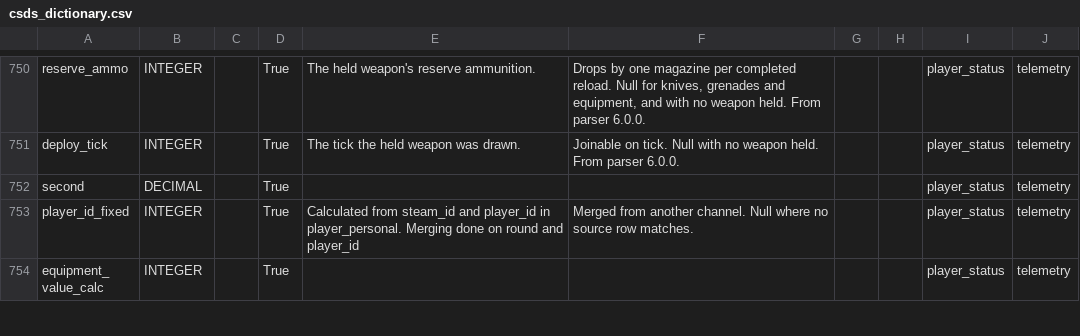
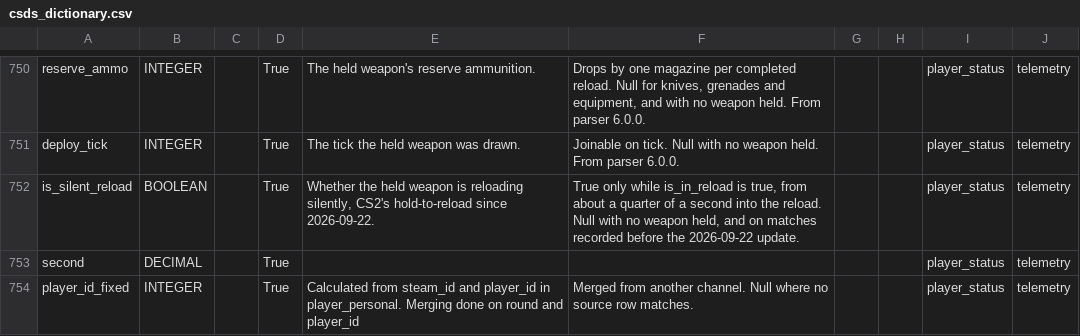
Before and after one commit to pureskillgg/docs, a CSV file: docs/datascience/adx/cs2/csds/assets/csds_dictionary.csv, drawn as a sheet; only a part is shown, gaps mark what is left out; the shorter side is filled out with more unchanged rows; the diff names each change by its address in the sheet, - before the commit and + after, or states it on an @@ line.

```diff
--- a/docs/datascience/adx/cs2/csds/assets/csds_dictionary.csv
+++ b/docs/datascience/adx/cs2/csds/assets/csds_dictionary.csv
+row 752: is_silent_reload | BOOLEAN |  | True | Whether the held weapon is reloading silently, CS2's hold-to-reload since 2026-09-22. | True only while is_in_reload is true, from about a quarter of a second into the reload. Null with no weapon held, and on matches recorded before the 2026-09-22 update. |  |  | player_status | telemetry
```
Also changed, not shown: 4 other files.
